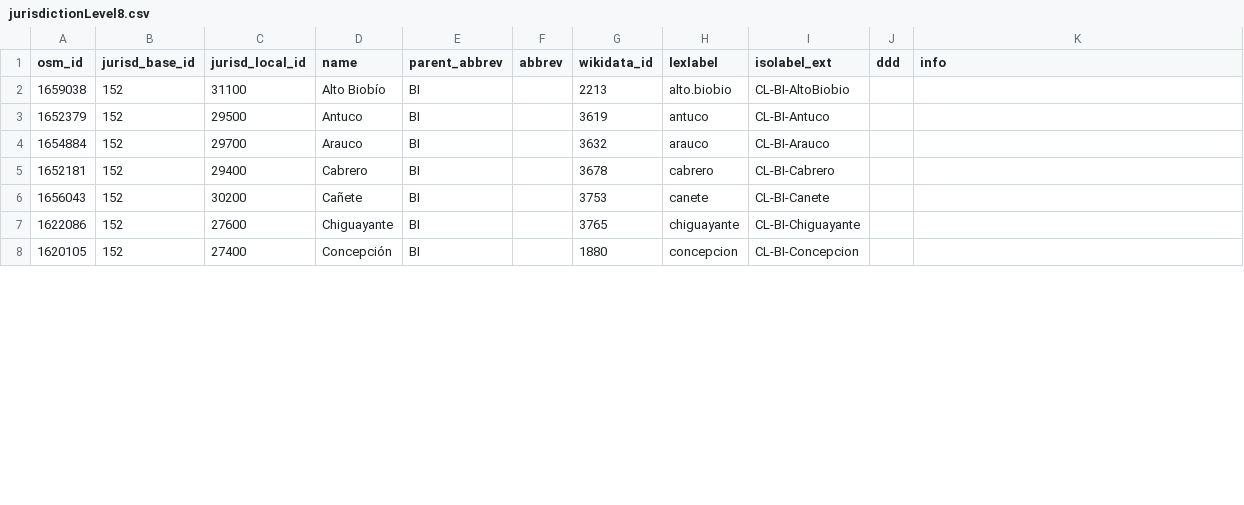
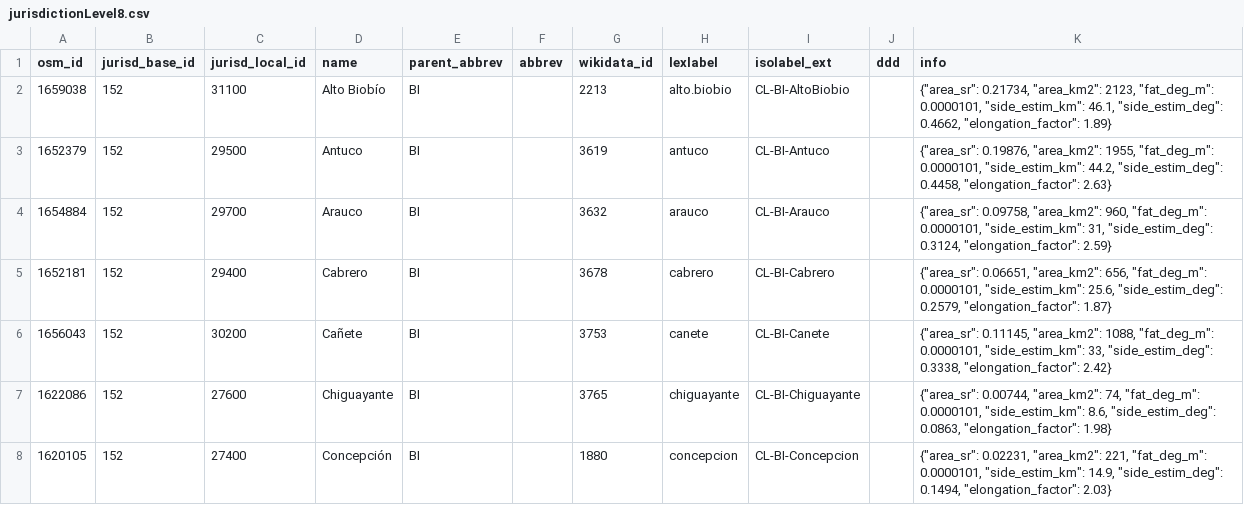
Before and after one commit to digital-guard/preserv-CL, a CSV file: data/BI/jurisdictionLevel8.csv, drawn as a sheet; only a part is shown; the diff covers the shown part only.

```diff
--- a/data/BI/jurisdictionLevel8.csv
+++ b/data/BI/jurisdictionLevel8.csv
@@ -1,8 +1,8 @@
 osm_id,jurisd_base_id,jurisd_local_id,name,parent_abbrev,abbrev,wikidata_id,lexlabel,isolabel_ext,ddd,info
-1659038,152,31100,"Alto Biobío",BI,,2213,alto.biobio,CL-BI-AltoBiobio,,
-1652379,152,29500,Antuco,BI,,3619,antuco,CL-BI-Antuco,,
-1654884,152,29700,Arauco,BI,,3632,arauco,CL-BI-Arauco,,
-1652181,152,29400,Cabrero,BI,,3678,cabrero,CL-BI-Cabrero,,
-1656043,152,30200,Cañete,BI,,3753,canete,CL-BI-Canete,,
-1622086,152,27600,Chiguayante,BI,,3765,chiguayante,CL-BI-Chiguayante,,
-1620105,152,27400,Concepción,BI,,1880,concepcion,CL-BI-Concepcion,,
+1659038,152,31100,"Alto Biobío",BI,,2213,alto.biobio,CL-BI-AltoBiobio,,"{""area_sr"": 0.21734, ""area_km2"": 2123, ""fat_deg_m"": 0.0000101, ""side_estim_km"": 46.1, ""side_estim_deg"": 0.4662, ""elongation_factor"": 1.89}"
+1652379,152,29500,Antuco,BI,,3619,antuco,CL-BI-Antuco,,"{""area_sr"": 0.19876, ""area_km2"": 1955, ""fat_deg_m"": 0.0000101, ""side_estim_km"": 44.2, ""side_estim_deg"": 0.4458, ""elongation_factor"": 2.63}"
+1654884,152,29700,Arauco,BI,,3632,arauco,CL-BI-Arauco,,"{""area_sr"": 0.09758, ""area_km2"": 960, ""fat_deg_m"": 0.0000101, ""side_estim_km"": 31, ""side_estim_deg"": 0.3124, ""elongation_factor"": 2.59}"
+1652181,152,29400,Cabrero,BI,,3678,cabrero,CL-BI-Cabrero,,"{""area_sr"": 0.06651, ""area_km2"": 656, ""fat_deg_m"": 0.0000101, ""side_estim_km"": 25.6, ""side_estim_deg"": 0.2579, ""elongation_factor"": 1.87}"
+1656043,152,30200,Cañete,BI,,3753,canete,CL-BI-Canete,,"{""area_sr"": 0.11145, ""area_km2"": 1088, ""fat_deg_m"": 0.0000101, ""side_estim_km"": 33, ""side_estim_deg"": 0.3338, ""elongation_factor"": 2.42}"
+1622086,152,27600,Chiguayante,BI,,3765,chiguayante,CL-BI-Chiguayante,,"{""area_sr"": 0.00744, ""area_km2"": 74, ""fat_deg_m"": 0.0000101, ""side_estim_km"": 8.6, ""side_estim_deg"": 0.0863, ""elongation_factor"": 1.98}"
+1620105,152,27400,Concepción,BI,,1880,concepcion,CL-BI-Concepcion,,"{""area_sr"": 0.02231, ""area_km2"": 221, ""fat_deg_m"": 0.0000101, ""side_estim_km"": 14.9, ""side_estim_deg"": 0.1494, ""elongation_factor"": 2.03}"
```
Also changed, not shown: 26 edited cells elsewhere in this file, data/AR/jurisdictionLevel8.csv, data/LI/jurisdictionLevel8.csv, 14 other files.
